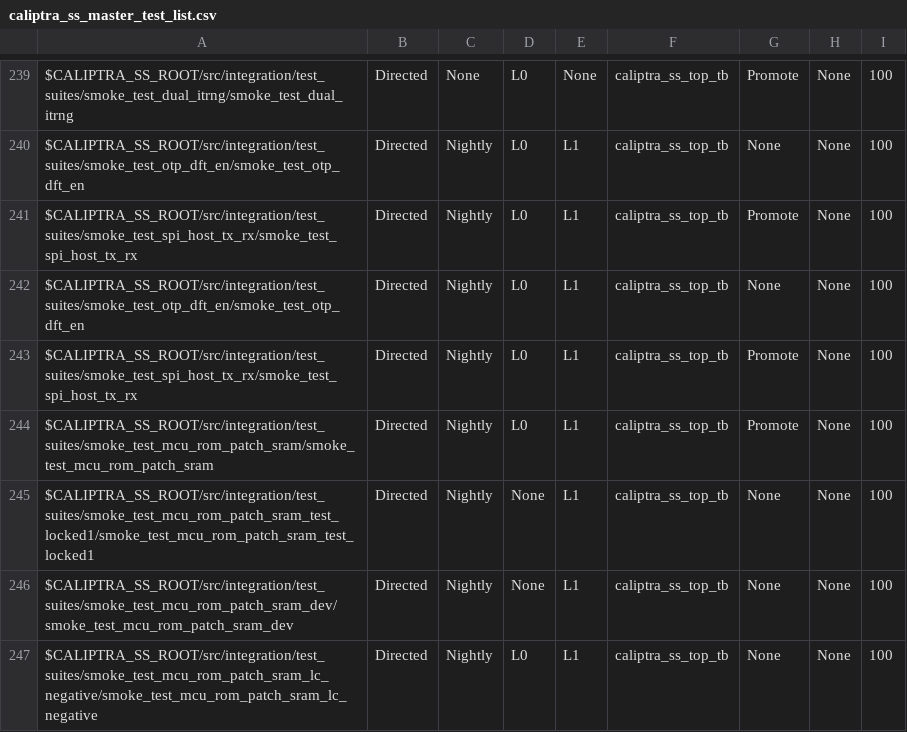
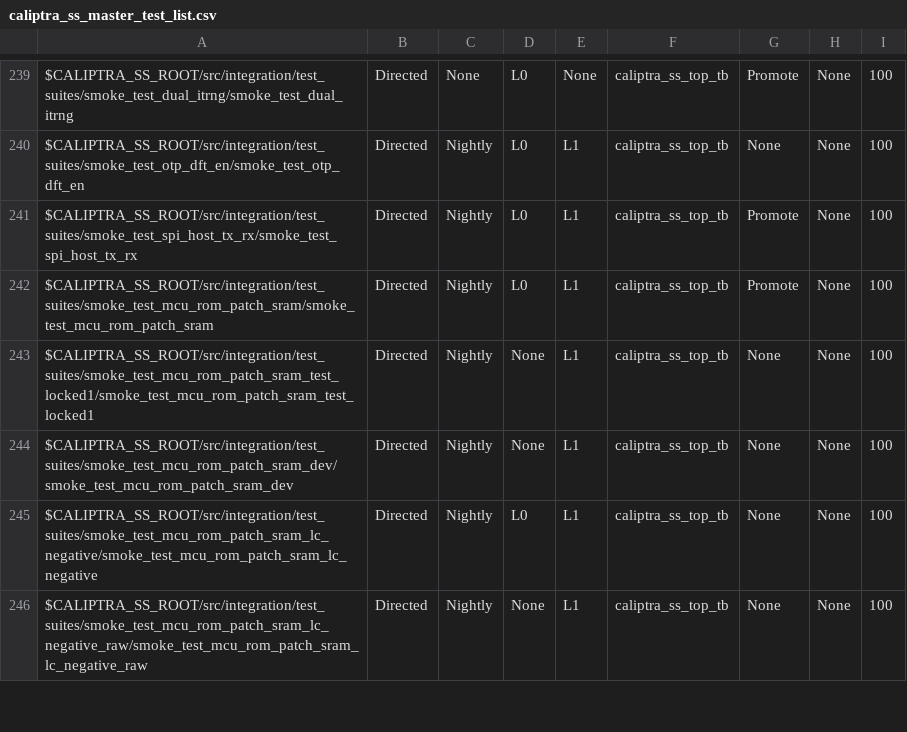
Before and after one commit to chipsalliance/caliptra-ss, a CSV file: src/integration/stimulus/testsuites/caliptra_ss_master_test_list.csv, drawn as a sheet; only a part is shown, gaps mark what is left out; the shorter side is filled out with more unchanged rows; the diff names each change by its address in the sheet, - before the commit and + after, or states it on an @@ line.

Commit message:
Update caliptra_ss_master_test_list.csv

```diff
--- a/src/integration/stimulus/testsuites/caliptra_ss_master_test_list.csv
+++ b/src/integration/stimulus/testsuites/caliptra_ss_master_test_list.csv
-row 242: $CALIPTRA_SS_ROOT/src/integration/test_suites/smoke_test_otp_dft_en/smoke_test_otp_dft_en | Directed | Nightly | L0 | L1 | caliptra_ss_top_tb | None | None | 100
-row 243: $CALIPTRA_SS_ROOT/src/integration/test_suites/smoke_test_spi_host_tx_rx/smoke_test_spi_host_tx_rx | Directed | Nightly | L0 | L1 | caliptra_ss_top_tb | Promote | None | 100
```
